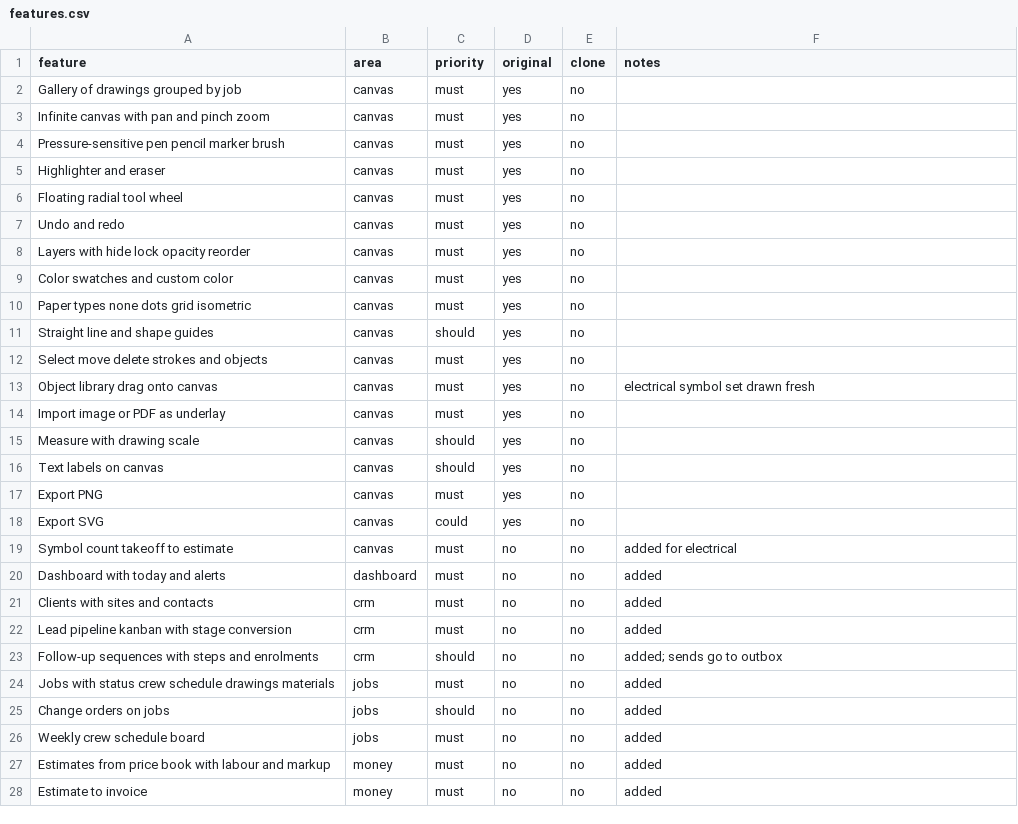
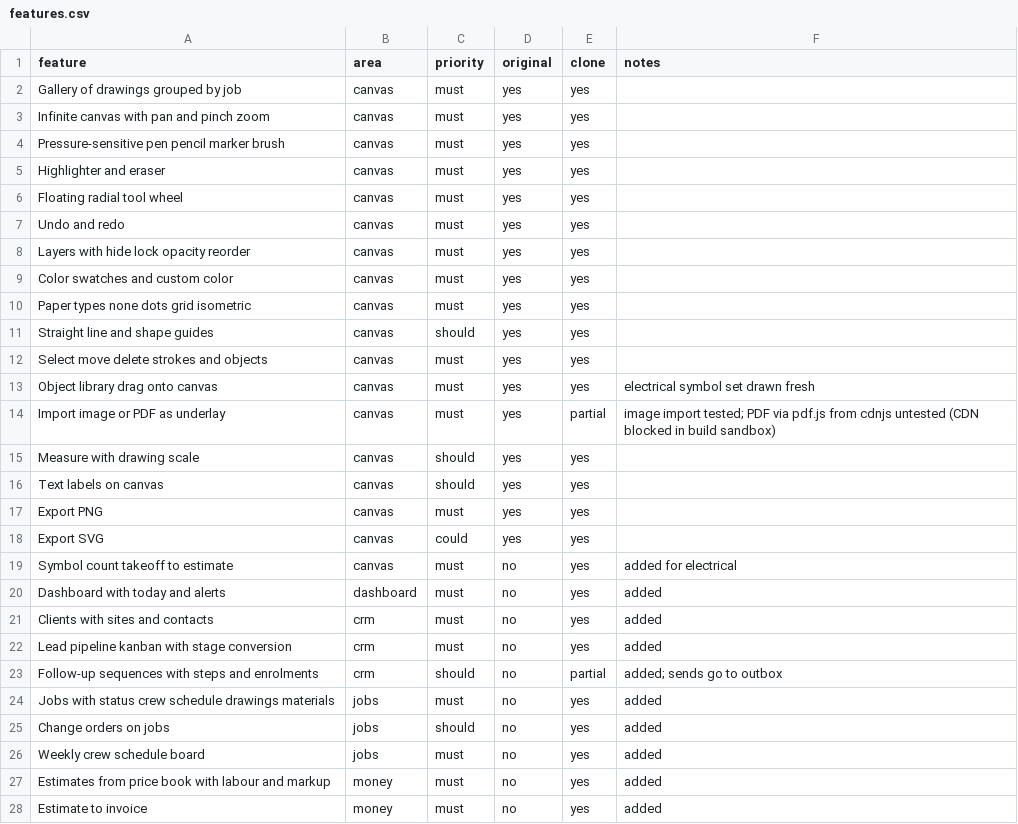
Before and after one commit to Kwald90/kelbeplugin, a CSV file: replica/features.csv, drawn as a sheet; only a part is shown; the diff covers the shown part only.

```diff
--- a/replica/features.csv
+++ b/replica/features.csv
@@ -1,28 +1,28 @@
 feature,area,priority,original,clone,notes
-Gallery of drawings grouped by job,canvas,must,yes,no,
-Infinite canvas with pan and pinch zoom,canvas,must,yes,no,
-Pressure-sensitive pen pencil marker brush,canvas,must,yes,no,
-Highlighter and eraser,canvas,must,yes,no,
-Floating radial tool wheel,canvas,must,yes,no,
-Undo and redo,canvas,must,yes,no,
-Layers with hide lock opacity reorder,canvas,must,yes,no,
-Color swatches and custom color,canvas,must,yes,no,
-Paper types none dots grid isometric,canvas,must,yes,no,
-Straight line and shape guides,canvas,should,yes,no,
-Select move delete strokes and objects,canvas,must,yes,no,
-Object library drag onto canvas,canvas,must,yes,no,electrical symbol set drawn fresh
-Import image or PDF as underlay,canvas,must,yes,no,
-Measure with drawing scale,canvas,should,yes,no,
-Text labels on canvas,canvas,should,yes,no,
-Export PNG,canvas,must,yes,no,
-Export SVG,canvas,could,yes,no,
-Symbol count takeoff to estimate,canvas,must,no,no,added for electrical
-Dashboard with today and alerts,dashboard,must,no,no,added
-Clients with sites and contacts,crm,must,no,no,added
-Lead pipeline kanban with stage conversion,crm,must,no,no,added
-Follow-up sequences with steps and enrolments,crm,should,no,no,added; sends go to outbox
-Jobs with status crew schedule drawings materials,jobs,must,no,no,added
-Change orders on jobs,jobs,should,no,no,added
-Weekly crew schedule board,jobs,must,no,no,added
-Estimates from price book with labour and markup,money,must,no,no,added
-Estimate to invoice,money,must,no,no,added
+Gallery of drawings grouped by job,canvas,must,yes,yes,
+Infinite canvas with pan and pinch zoom,canvas,must,yes,yes,
+Pressure-sensitive pen pencil marker brush,canvas,must,yes,yes,
+Highlighter and eraser,canvas,must,yes,yes,
+Floating radial tool wheel,canvas,must,yes,yes,
+Undo and redo,canvas,must,yes,yes,
+Layers with hide lock opacity reorder,canvas,must,yes,yes,
+Color swatches and custom color,canvas,must,yes,yes,
+Paper types none dots grid isometric,canvas,must,yes,yes,
+Straight line and shape guides,canvas,should,yes,yes,
+Select move delete strokes and objects,canvas,must,yes,yes,
+Object library drag onto canvas,canvas,must,yes,yes,electrical symbol set drawn fresh
+Import image or PDF as underlay,canvas,must,yes,partial,image import tested; PDF via pdf.js from cdnjs untested (CDN blocked in build sandbox)
+Measure with drawing scale,canvas,should,yes,yes,
+Text labels on canvas,canvas,should,yes,yes,
+Export PNG,canvas,must,yes,yes,
+Export SVG,canvas,could,yes,yes,
+Symbol count takeoff to estimate,canvas,must,no,yes,added for electrical
+Dashboard with today and alerts,dashboard,must,no,yes,added
+Clients with sites and contacts,crm,must,no,yes,added
+Lead pipeline kanban with stage conversion,crm,must,no,yes,added
+Follow-up sequences with steps and enrolments,crm,should,no,partial,added; sends go to outbox
+Jobs with status crew schedule drawings materials,jobs,must,no,yes,added
+Change orders on jobs,jobs,should,no,yes,added
+Weekly crew schedule board,jobs,must,no,yes,added
+Estimates from price book with labour and markup,money,must,no,yes,added
+Estimate to invoice,money,must,no,yes,added
```
Also changed, not shown: 23 edited cells elsewhere in this file, 4 other files.
